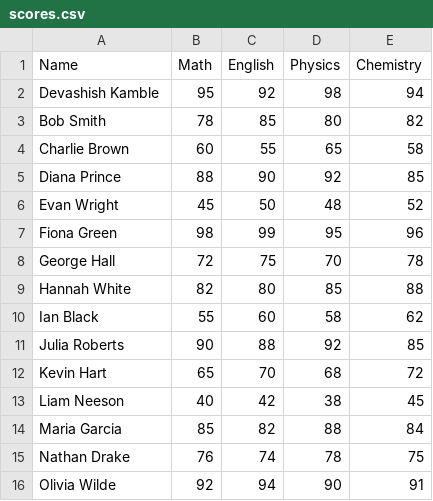
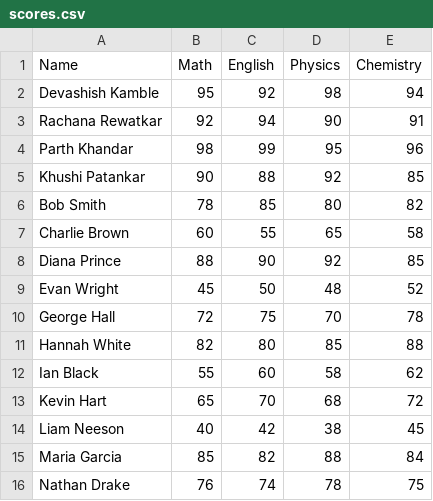
Before and after one commit to Game-Coder-94/MicroProject, a CSV file: data/scores.csv, drawn as a sheet.

```diff
--- a/data/scores.csv
+++ b/data/scores.csv
@@ -2,2 +2,5 @@ Name, Math, English, Physics, Chemistry
 Devashish Kamble, 95, 92, 98, 94
+Rachana Rewatkar, 92, 94, 90, 91
+Parth Khandar, 98, 99, 95, 96
+Khushi Patankar, 90, 88, 92, 85
 Bob Smith, 78, 85, 80, 82
@@ -6,3 +9,2 @@ Diana Prince, 88, 90, 92, 85
 Evan Wright, 45, 50, 48, 52
-Fiona Green, 98, 99, 95, 96
 George Hall, 72, 75, 70, 78
@@ -10,3 +12,2 @@ Hannah White, 82, 80, 85, 88
 Ian Black, 55, 60, 58, 62
-Julia Roberts, 90, 88, 92, 85
 Kevin Hart, 65, 70, 68, 72
@@ -15,2 +16 @@ Maria Garcia, 85, 82, 88, 84
 Nathan Drake, 76, 74, 78, 75
-Olivia Wilde, 92, 94, 90, 91
```
Also changed, not shown: data/credits.csv, 2 other files.
